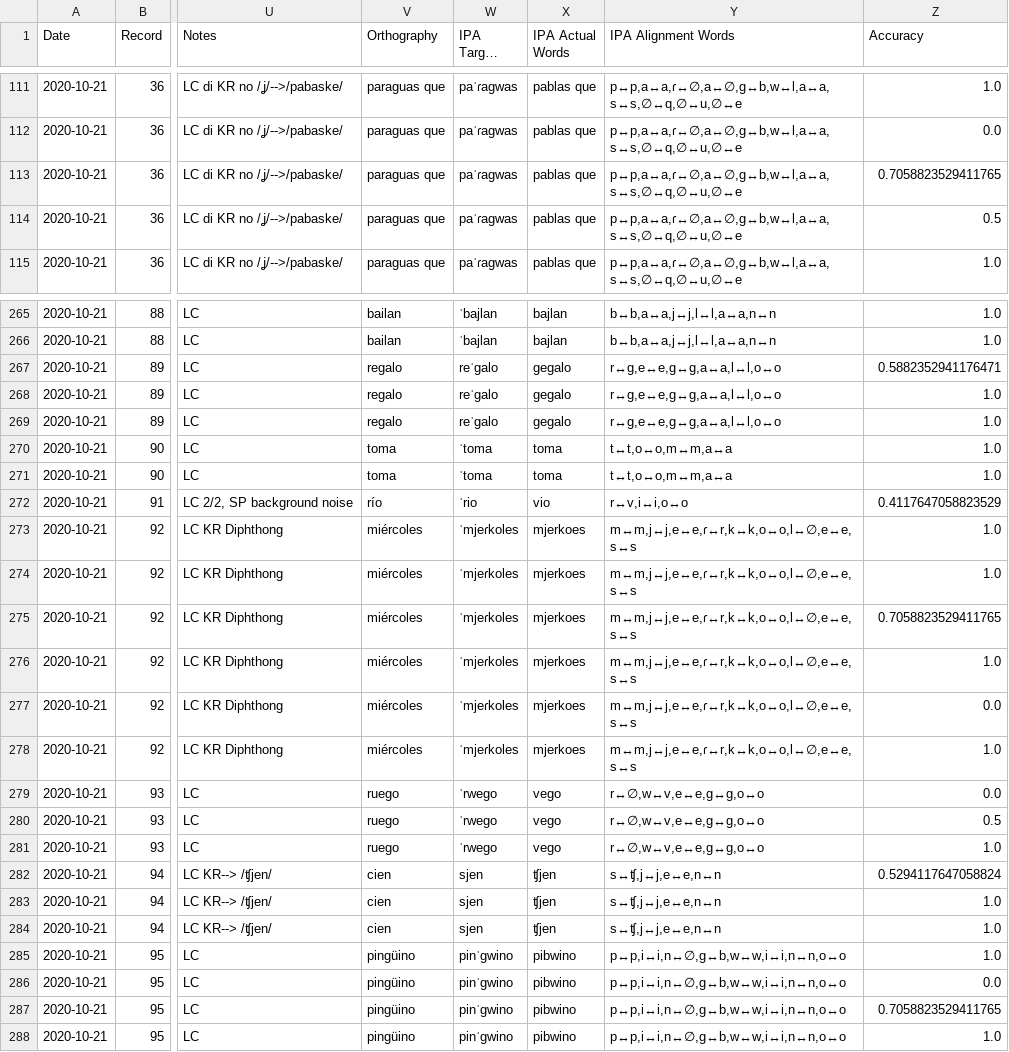
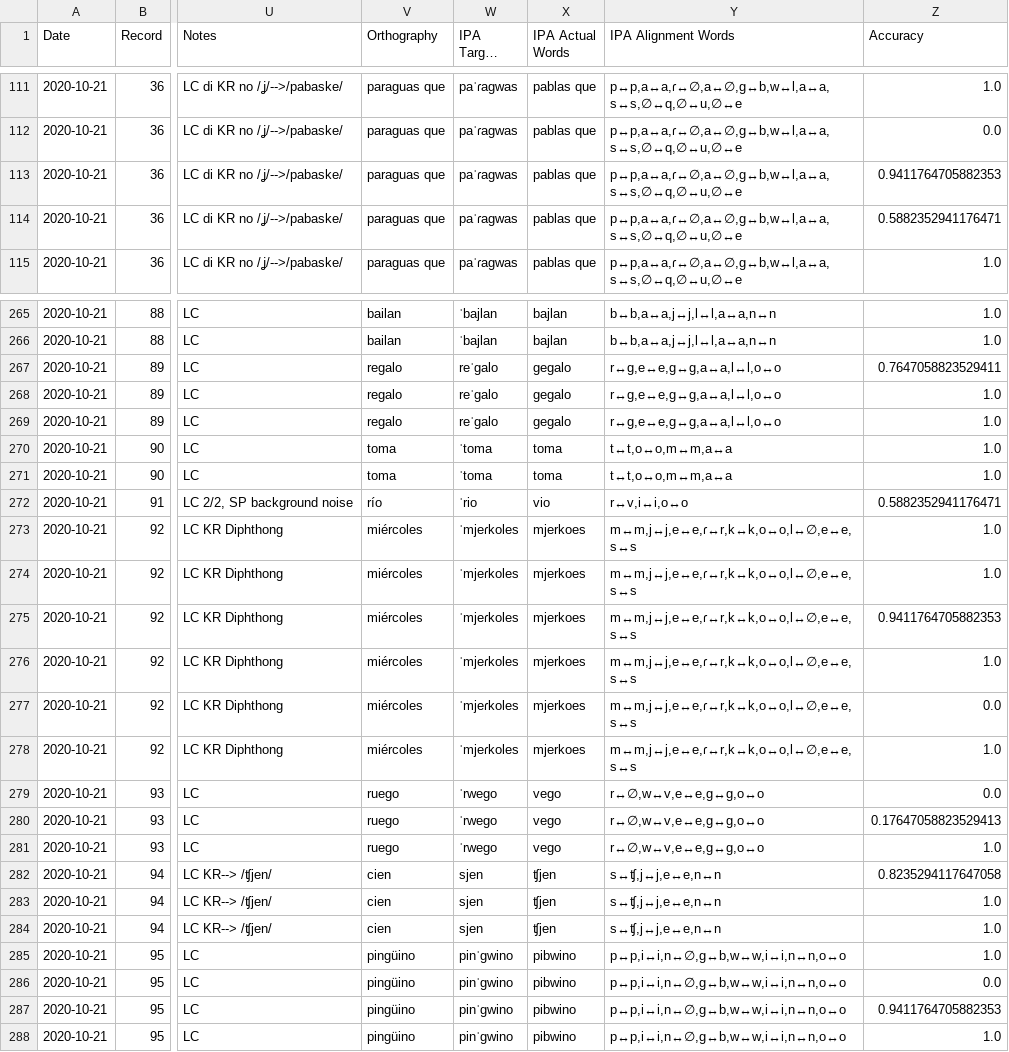
Before and after one commit to philcombiths/phon_query_to_csv, a CSV file: data_accuracy.csv, drawn as a sheet; only a part is shown, gaps mark what is left out; long unchanged cells end in …; the diff covers the shown part only; the diff names each change by its address in the sheet, - before the commit and + after, or states it on an @@ line.

Commit message:
Update accuracy error logging with fallback info
Replace "NAN feature mapping" messages with detailed "Fallback category mapping" entries in accuracy_error_log.txt, adding per-entry fallback place/manner mappings, mismatch counts, compared feature lists, and rule summaries; accuracy estimates and feature prints were updated for many entries. Supporting changes were made to data_accuracy.csv and the calculate_accuracy.py / calculate_accuracy_helper.py modules to implement and output the improved fallback-mapping logic and refined accuracy reporting.

```diff
--- a/data_accuracy.csv
+++ b/data_accuracy.csv
-Z113 (Accuracy): 0.7058823529411765
+Z113 (Accuracy): 0.9411764705882353
-Z114 (Accuracy): 0.5
+Z114 (Accuracy): 0.5882352941176471
-Z267 (Accuracy): 0.5882352941176471
+Z267 (Accuracy): 0.7647058823529411
-Z272 (Accuracy): 0.4117647058823529
+Z272 (Accuracy): 0.5882352941176471
-Z275 (Accuracy): 0.7058823529411765
+Z275 (Accuracy): 0.9411764705882353
-Z280 (Accuracy): 0.5
+Z280 (Accuracy): 0.17647058823529413
-Z282 (Accuracy): 0.5294117647058824
+Z282 (Accuracy): 0.8235294117647058
-Z287 (Accuracy): 0.7058823529411765
+Z287 (Accuracy): 0.9411764705882353
```
Also changed, not shown: 98 edited cells elsewhere in this file, 3 other files.
